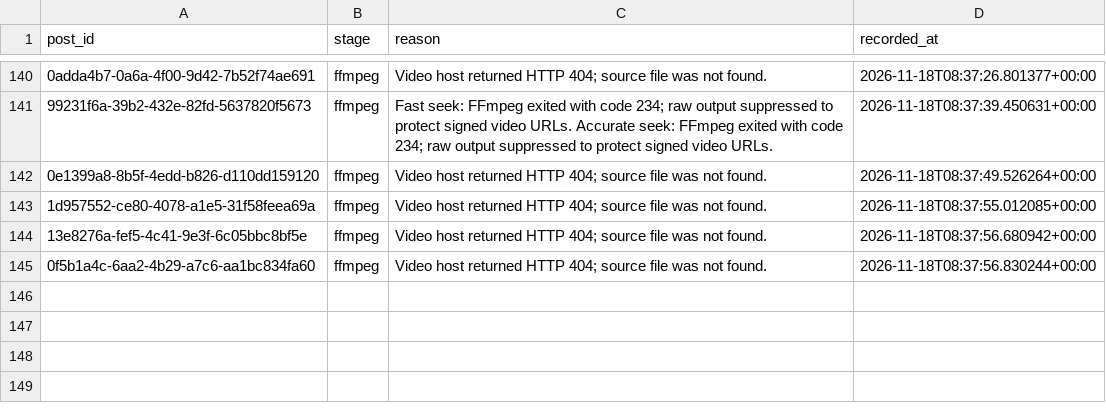
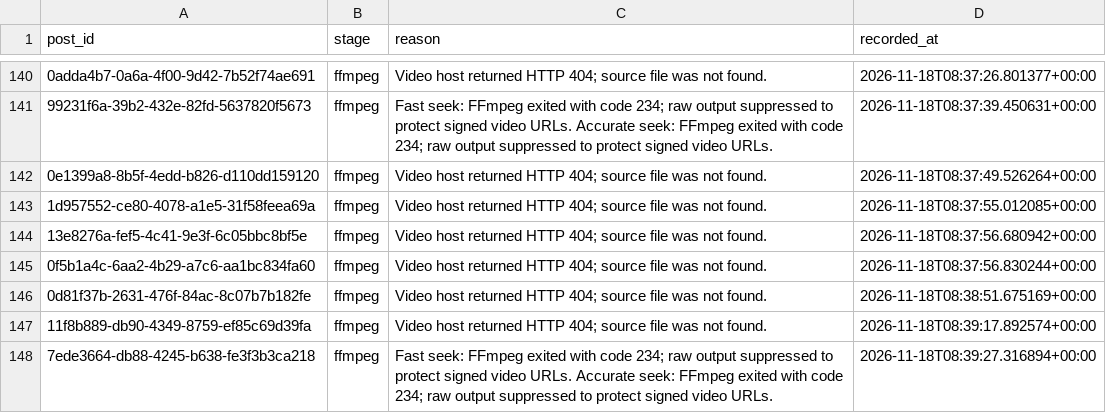
Before and after one commit to usercontent6/friendly-pancake, a CSV file: reports/frame-regeneration-errors.csv, drawn as a sheet; only a part is shown, gaps mark what is left out; the diff names each change by its address in the sheet, - before the commit and + after, or states it on an @@ line.

```diff
--- a/reports/frame-regeneration-errors.csv
+++ b/reports/frame-regeneration-errors.csv
+row 146: 0d81f37b-2631-476f-84ac-8c07b7b182fe | ffmpeg | Video host returned HTTP 404; source file was not found. | 2026-11-18T08:38:51.675169+00:00
+row 147: 11f8b889-db90-4349-8759-ef85c69d39fa | ffmpeg | Video host returned HTTP 404; source file was not found. | 2026-11-18T08:39:17.892574+00:00
+row 148: 7ede3664-db88-4245-b638-fe3f3b3ca218 | ffmpeg | Fast seek: FFmpeg exited with code 234; raw output suppressed to protect signed video URLs. Accurate seek: FFmpeg exited with code 234; raw output suppressed to protect signed video URLs. | 2026-11-18T08:39:27.316894+00:00
```
Also changed, not shown: 50 other files.
